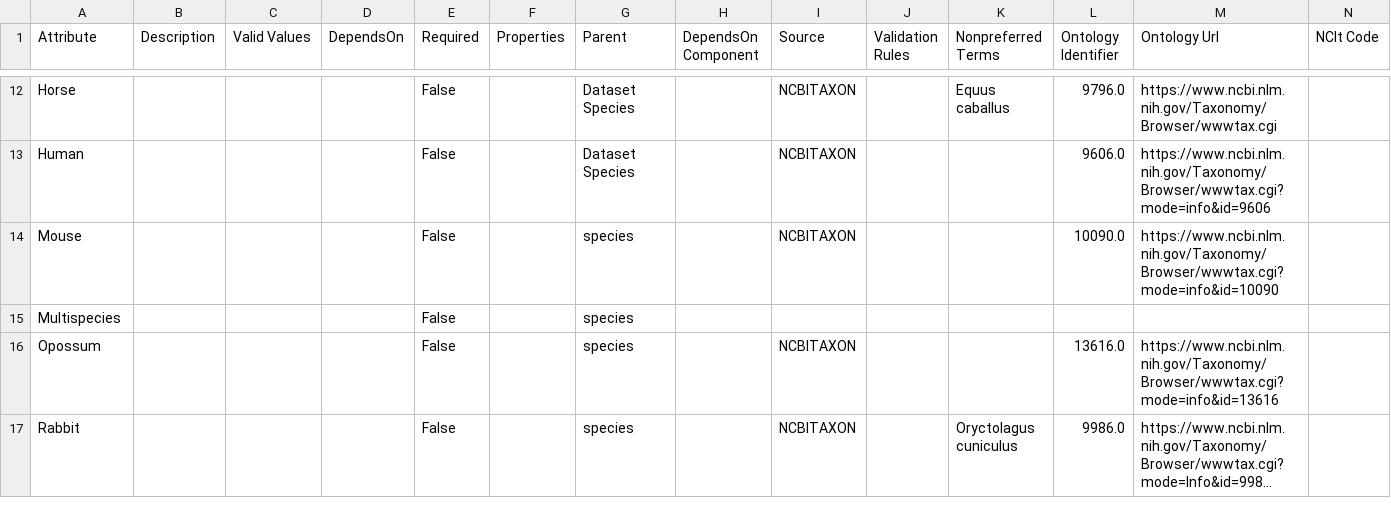
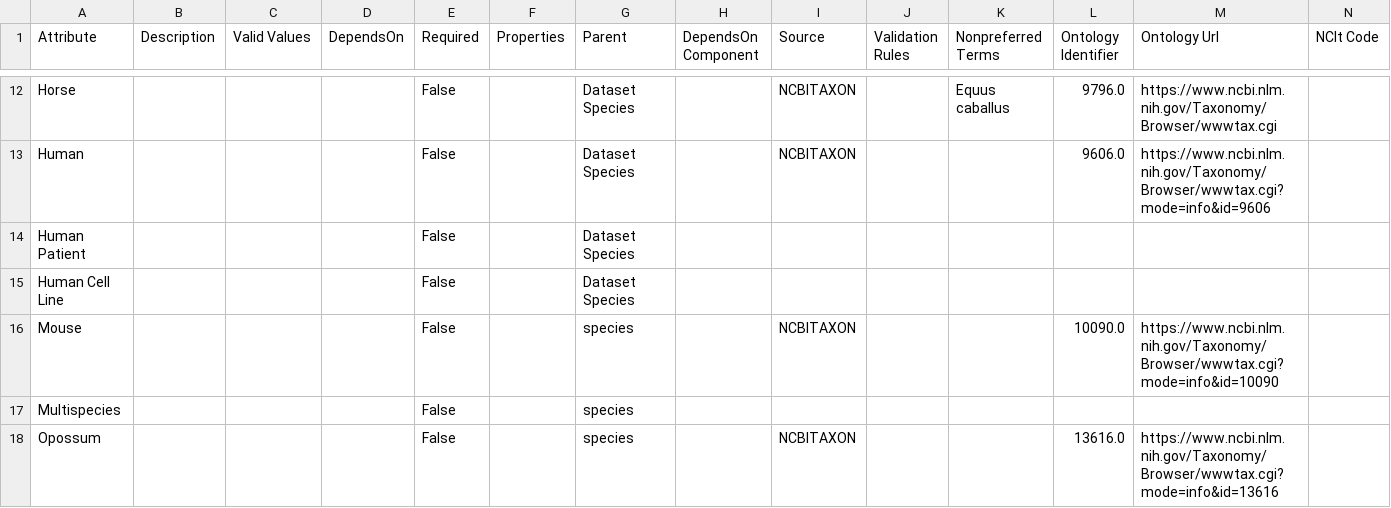
Before and after one commit to mc2-center/data-models, a CSV file: modules/shared/dataset_species.csv, drawn as a sheet; only a part is shown, gaps mark what is left out; the shorter side is filled out with more unchanged rows; long unchanged cells end in …; rows hold the shown columns only; the diff names each change by its address in the sheet, - before the commit and + after, or states it on an @@ line.

Commit message:
Update species to include more human-related terms

```diff
--- a/modules/shared/dataset_species.csv
+++ b/modules/shared/dataset_species.csv
+row 14: Human Patient |  |  |  | False |  | Dataset Species
+row 15: Human Cell Line |  |  |  | False |  | Dataset Species
```
